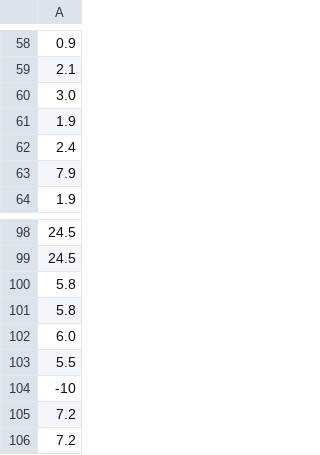
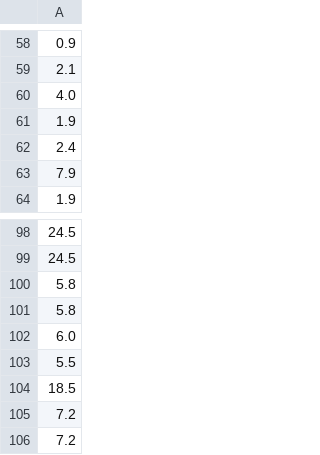
Before and after one commit to moodule/carte-postes-crpe, a CSV file: distances.csv, drawn as a sheet; only a part is shown, gaps mark what is left out.

```diff
--- a/distances.csv
+++ b/distances.csv
@@ -59,3 +59,3 @@
 2.1
-3.0
+4.0
 1.9
@@ -103,3 +103,3 @@
 5.5
--10
+18.5
 7.2
```
Also changed, not shown: addresses.csv, durations.csv.
